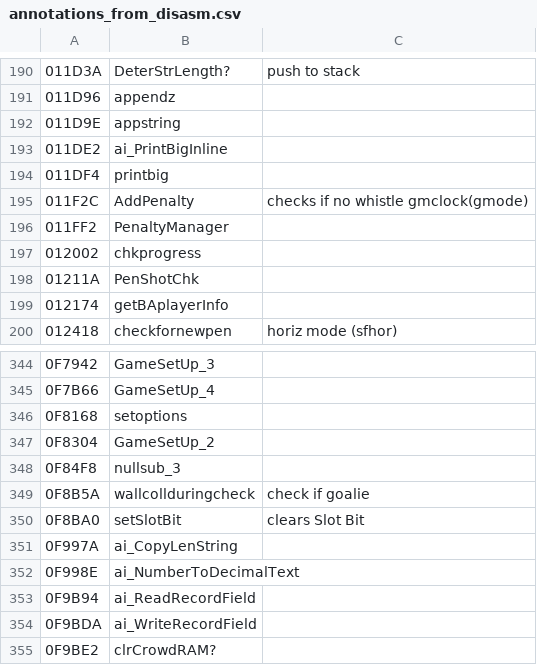
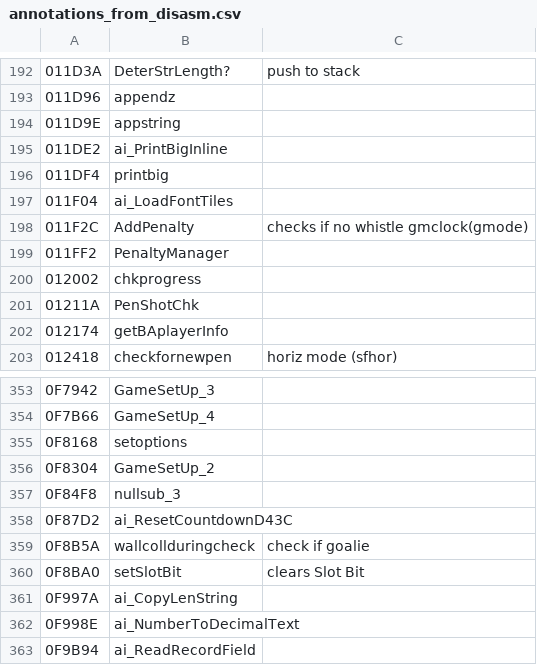
Before and after one commit to Mhopkinsinc/NHL94Recomp, a CSV file: game/annotations_from_disasm.csv, drawn as a sheet; only a part is shown, gaps mark what is left out; the shorter side is filled out with more unchanged rows; the diff covers the shown part only.

```diff
--- a/game/annotations_from_disasm.csv
+++ b/game/annotations_from_disasm.csv
@@ -194,2 +196,3 @@
 011DF4,printbig,
+011F04,ai_LoadFontTiles,
 011F2C,AddPenalty,"checks if no whistle gmclock(gmode)"
@@ -348,2 +357,3 @@
 0F84F8,nullsub_3,
+0F87D2,ai_ResetCountdownD43C,
 0F8B5A,wallcollduringcheck,"check if goalie"
```
Also changed, not shown: 10 added rows elsewhere in this file, 5 other files.
